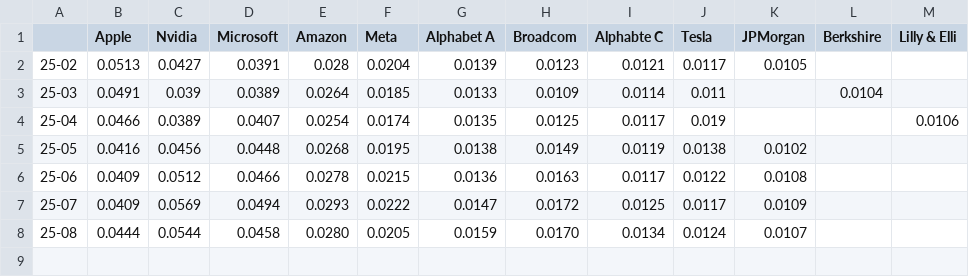
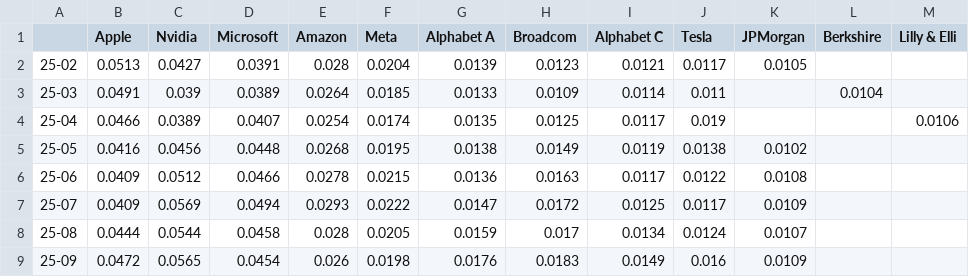
Before and after one commit to ehmkah/historical_etf_data, a CSV file: data/msci_world/extrahiert.csv, drawn as a sheet.

```diff
--- a/data/msci_world/extrahiert.csv
+++ b/data/msci_world/extrahiert.csv
@@ -1,2 +1,2 @@
-"",Apple,Nvidia,Microsoft,Amazon,Meta,Alphabet A,Broadcom,Alphabte C ,Tesla,JPMorgan,Berkshire,Lilly & Elli
+,Apple,Nvidia,Microsoft,Amazon,Meta,Alphabet A,Broadcom,Alphabet C ,Tesla,JPMorgan,Berkshire,Lilly & Elli
 25-02,0.0513,0.0427,0.0391,0.028,0.0204,0.0139,0.0123,0.0121,0.0117,0.0105,,
@@ -7,2 +7,3 @@
 25-07,0.0409,0.0569,0.0494,0.0293,0.0222,0.0147,0.0172,0.0125,0.0117,0.0109,,
-25-08,0.0444,0.0544,0.0458,0.0280,0.0205,0.0159,0.0170,0.0134,0.0124,0.0107,,
+25-08,0.0444,0.0544,0.0458,0.028,0.0205,0.0159,0.017,0.0134,0.0124,0.0107,,
+25-09,0.0472,0.0565,0.0454,0.026,0.0198,0.0176,0.0183,0.0149,0.016,0.0109,,
```
Also changed, not shown: data/vanguard_fste-world/extrahiert-ftse-world.csv, 2 other files.
